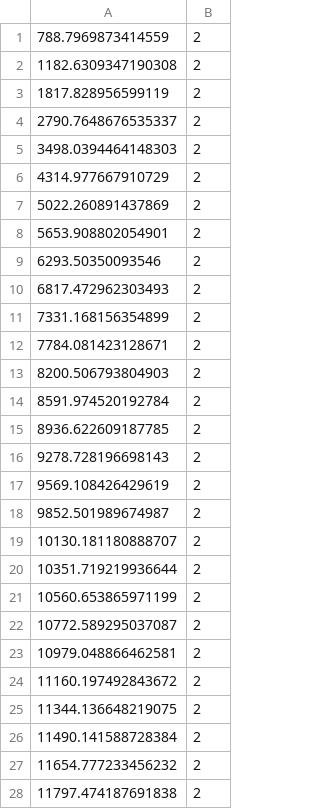
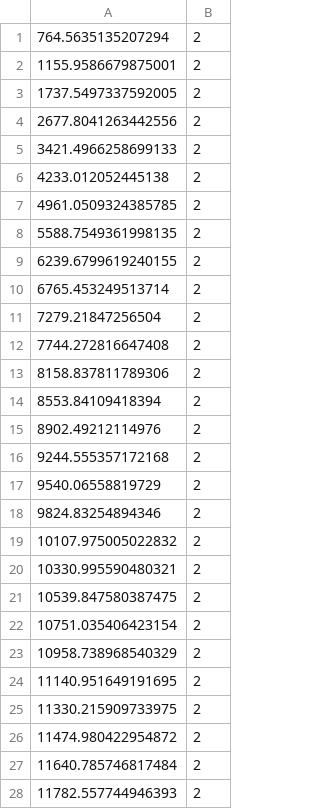
Before and after one commit to RubenvdBerg/SatToolAG, a CSV file: MB/radiusdata2.csv, drawn as a sheet; only a part is shown; the diff covers the shown part only.

```diff
--- a/MB/radiusdata2.csv
+++ b/MB/radiusdata2.csv
@@ -1,28 +1,28 @@
-788.7969873414559,2
-1182.6309347190308,2
-1817.828956599119,2
-2790.7648676535337,2
-3498.0394464148303,2
-4314.977667910729,2
-5022.260891437869,2
-5653.908802054901,2
-6293.50350093546,2
-6817.472962303493,2
-7331.168156354899,2
-7784.081423128671,2
-8200.506793804903,2
-8591.974520192784,2
-8936.622609187785,2
-9278.728196698143,2
-9569.108426429619,2
-9852.501989674987,2
-10130.181180888707,2
-10351.719219936644,2
-10560.653865971199,2
-10772.589295037087,2
-10979.048866462581,2
-11160.197492843672,2
-11344.136648219075,2
-11490.141588728384,2
-11654.777233456232,2
-11797.474187691838,2
+764.5635135207294,2
+1155.9586679875001,2
+1737.5497337592005,2
+2677.8041263442556,2
+3421.4966258699133,2
+4233.012052445138,2
+4961.0509324385785,2
+5588.7549361998135,2
+6239.6799619240155,2
+6765.453249513714,2
+7279.21847256504,2
+7744.272816647408,2
+8158.837811789306,2
+8553.84109418394,2
+8902.49212114976,2
+9244.555357172168,2
+9540.06558819729,2
+9824.83254894346,2
+10107.975005022832,2
+10330.995590480321,2
+10539.847580387475,2
+10751.035406423154,2
+10958.738968540329,2
+11140.951649191695,2
+11330.215909733975,2
+11474.980422954872,2
+11640.785746817484,2
+11782.557744946393,2
```
Also changed, not shown: 6 edited cells elsewhere in this file, MB/Data/errordata.csv, 7 other files.
